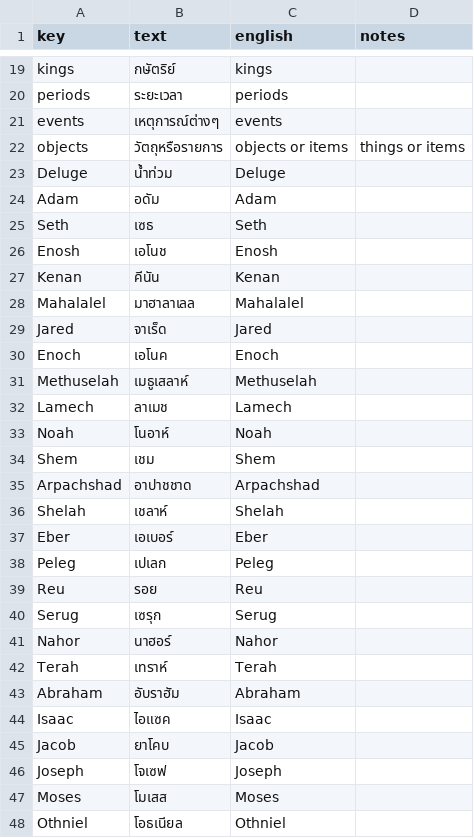
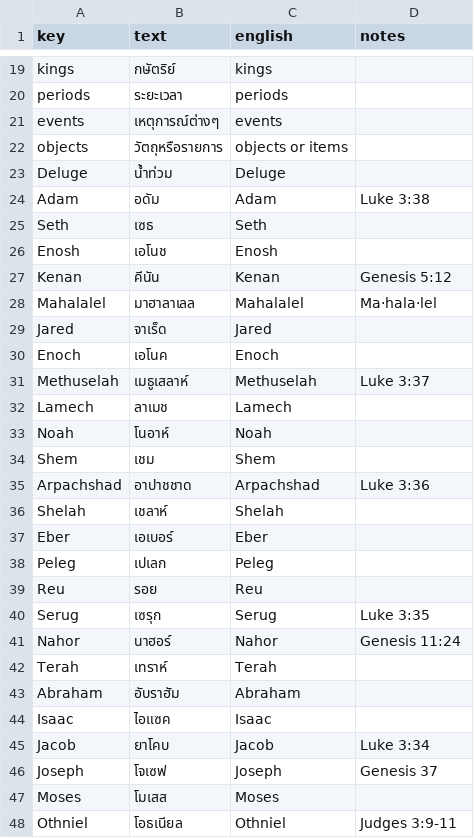
Before and after one commit to kreier/timeline, a CSV file: db/dictionary_th.csv, drawn as a sheet; only a part is shown, gaps mark what is left out; the diff covers the shown part only.

Commit message:
update to Thai

```diff
--- a/db/dictionary_th.csv
+++ b/db/dictionary_th.csv
@@ -21,12 +21,12 @@ periods,ระยะเวลา,periods,
 events,เหตุการณ์ต่างๆ,events,
-objects,วัตถุหรือรายการ,objects or items,things or items
+objects,วัตถุหรือรายการ,objects or items,
 Deluge,น้ำท่วม,Deluge,
-Adam,อดัม,Adam,
+Adam,อดัม,Adam,Luke 3:38
 Seth,เซธ,Seth,
 Enosh,เอโนช,Enosh,
-Kenan,คีนัน,Kenan,
-Mahalalel,มาฮาลาเลล,Mahalalel,
+Kenan,คีนัน,Kenan,Genesis 5:12
+Mahalalel,มาฮาลาเลล,Mahalalel,Ma·hala·lel
 Jared,จาเร็ด,Jared,
 Enoch,เอโนค,Enoch,
-Methuselah,เมธูเสลาห์,Methuselah,
+Methuselah,เมธูเสลาห์,Methuselah,Luke 3:37
 Lamech,ลาเมช,Lamech,
@@ -34,3 +34,3 @@ Noah,โนอาห์,Noah,
 Shem,เชม,Shem,
-Arpachshad,อาปาชชาด,Arpachshad,
+Arpachshad,อาปาชชาด,Arpachshad,Luke 3:36
 Shelah,เชลาห์,Shelah,
@@ -39,4 +39,4 @@ Peleg,เปเลก,Peleg,
 Reu,รอย,Reu,
-Serug,เซรุก,Serug,
-Nahor,นาฮอร์,Nahor,
+Serug,เซรุก,Serug,Luke 3:35
+Nahor,นาฮอร์,Nahor,Genesis 11:24
 Terah,เทราห์,Terah,
@@ -44,5 +44,5 @@ Abraham,อับราฮัม,Abraham,
 Isaac,ไอแซค,Isaac,
-Jacob,ยาโคบ,Jacob,
-Joseph,โจเซฟ,Joseph,
+Jacob,ยาโคบ,Jacob,Luke 3:34
+Joseph,โจเซฟ,Joseph,Genesis 37
 Moses,โมเสส,Moses,
-Othniel,โอธเนียล,Othniel,
+Othniel,โอธเนียล,Othniel,Judges 3:9-11
```
Also changed, not shown: 64 edited cells elsewhere in this file.
